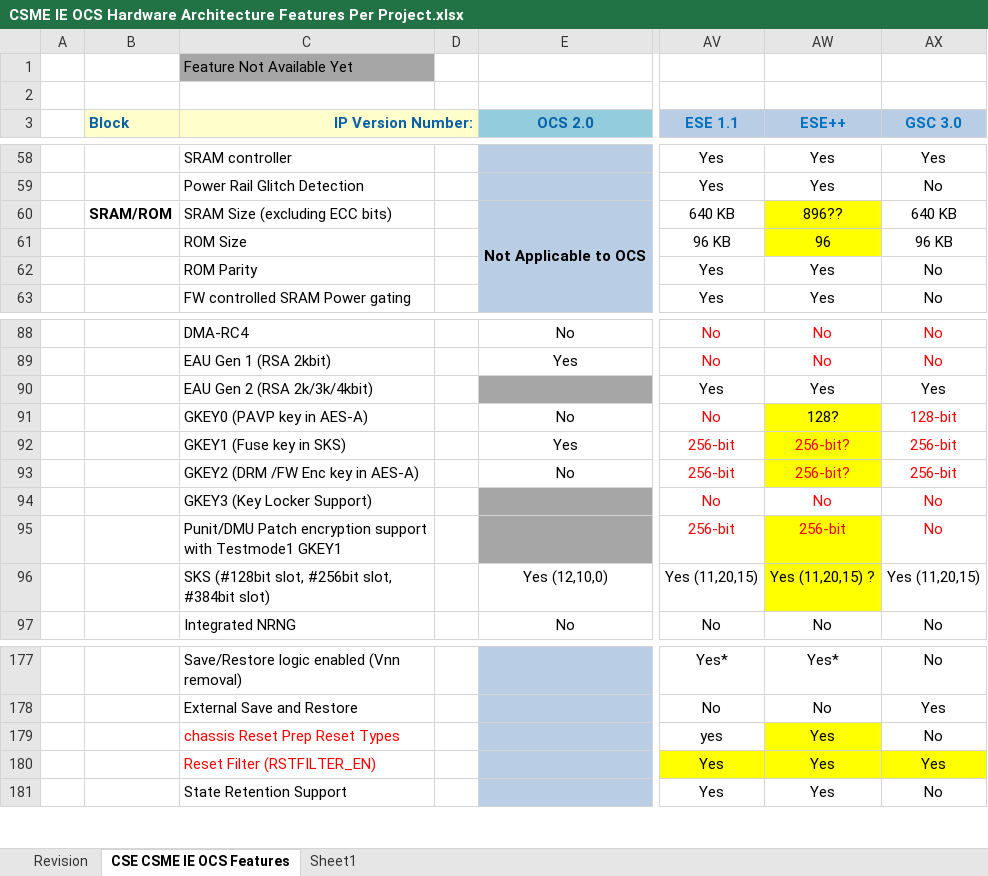
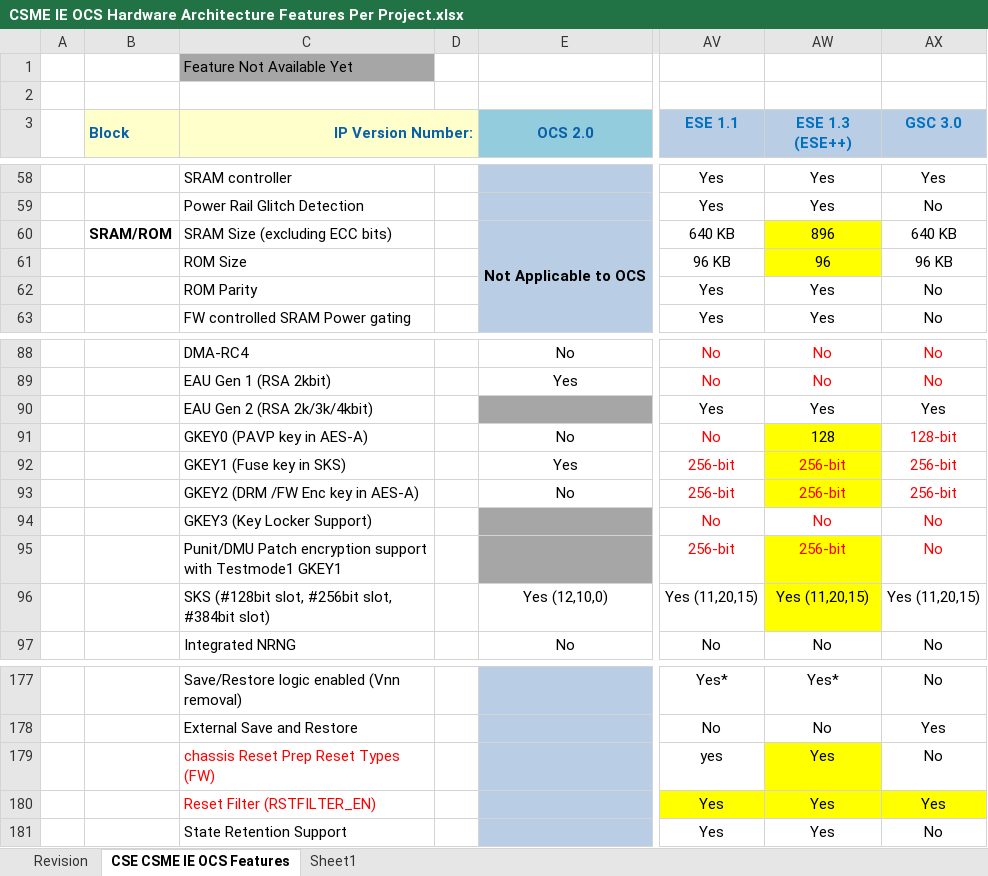
Before and after one commit to jason-ytsao/exp_submodule, an Excel workbook: ArchSpecs/Working/CSME IE OCS Hardware Architecture Features Per Project.xlsx, sheet CSE CSME IE OCS Features, drawn as a sheet; only a part is shown, gaps mark what is left out; values as stored, in another font and other column widths than the file's, no borders; the diff covers the shown part only; the diff names each change by its address in the sheet, - before the commit and + after, or states it on an @@ line.

```diff
--- a/ArchSpecs/Working/CSME IE OCS Hardware Architecture Features Per Project.xlsx (sheet CSE CSME IE OCS Features)
+++ b/ArchSpecs/Working/CSME IE OCS Hardware Architecture Features Per Project.xlsx (sheet CSE CSME IE OCS Features)
-AW3: ESE++
+AW3: ESE 1.3 (ESE++)
-AW60 (ESE 1.3 (ESE++)): 896??
+AW60 (ESE 1.3 (ESE++)): 896
-AW91 (ESE 1.3 (ESE++)): 128?
+AW91 (ESE 1.3 (ESE++)): 128
-AW92:AW93 (ESE 1.3 (ESE++)): 256-bit?
+AW92:AW93 (ESE 1.3 (ESE++)): 256-bit
-AW96 (ESE 1.3 (ESE++)): Yes (11,20,15) ?
+AW96 (ESE 1.3 (ESE++)): Yes (11,20,15)
-C179 (IP Version Number:): chassis Reset Prep Reset Types
+C179 (IP Version Number:): chassis Reset Prep Reset Types (FW)
```
Also changed, not shown: 22 edited cells and cell formats elsewhere in this sheet, sheet Revision.
